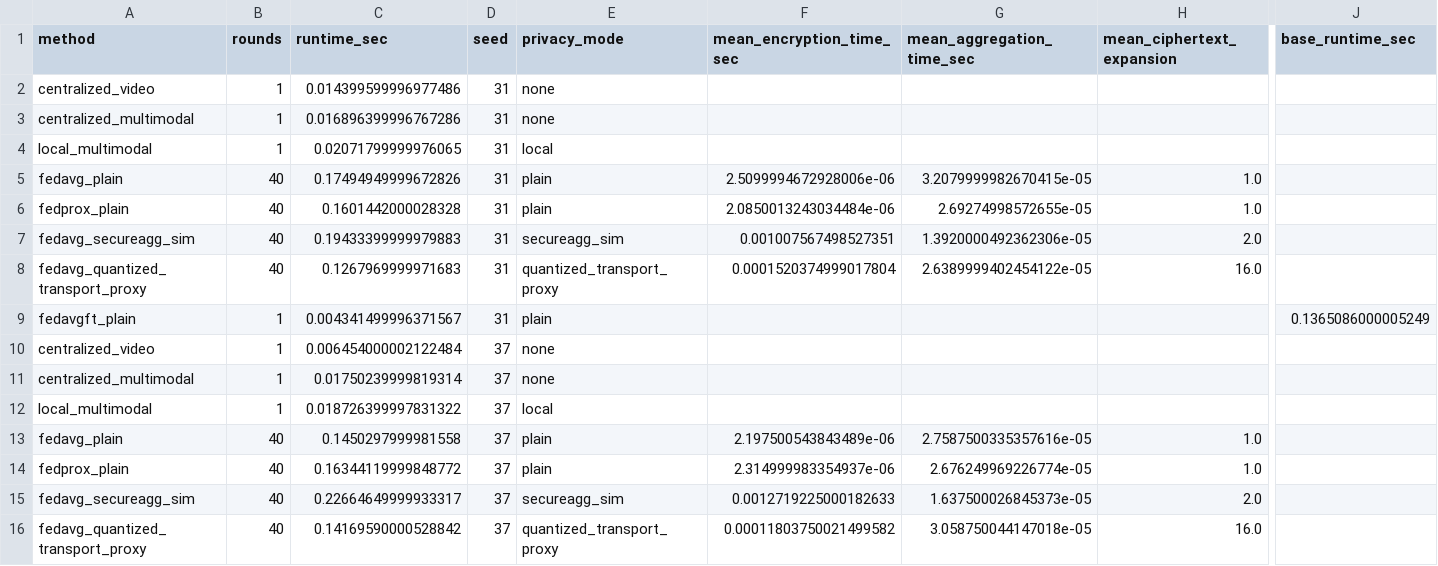
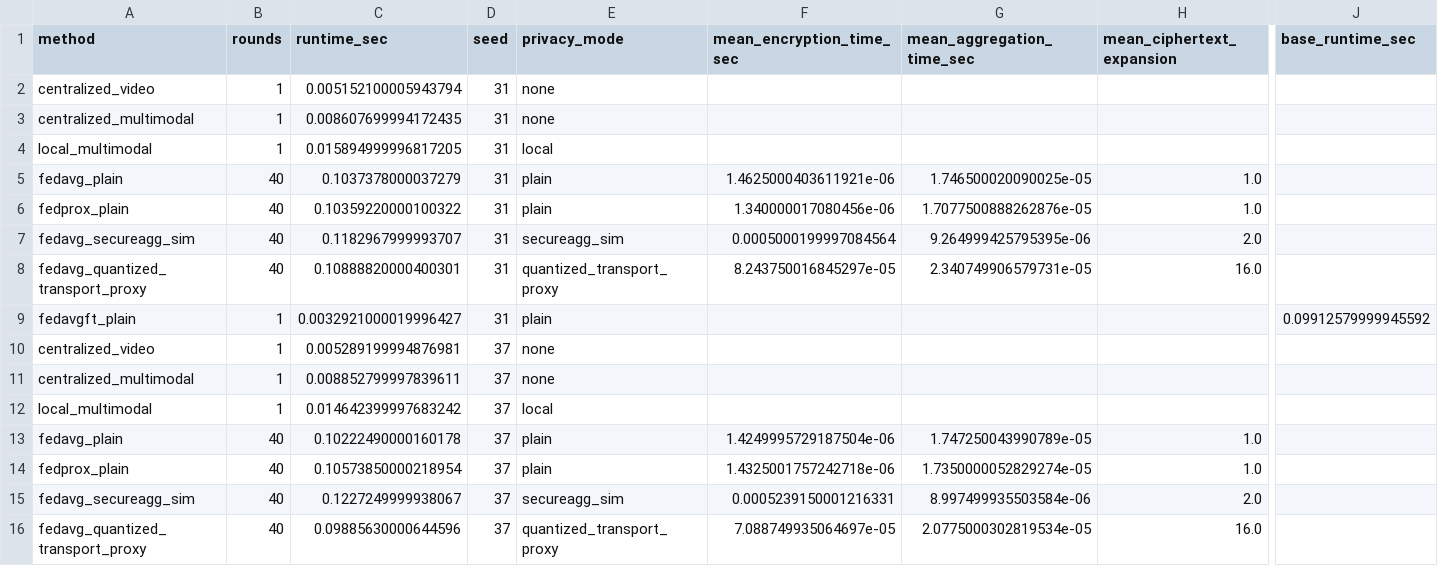
Before and after one commit to Devchandrasen/fedtwin-cryptid, a CSV file: paper_results/v1/new_runs/vcsl_isc_confirmatory/runtime_profile.csv, drawn as a sheet; only a part is shown, gaps mark what is left out; the diff covers the shown part only; the diff names each change by its address in the sheet, - before the commit and + after, or states it on an @@ line.

```diff
--- a/paper_results/v1/new_runs/vcsl_isc_confirmatory/runtime_profile.csv
+++ b/paper_results/v1/new_runs/vcsl_isc_confirmatory/runtime_profile.csv
-C2 (runtime_sec): 0.014399599996977486
+C2 (runtime_sec): 0.005152100005943794
-C3 (runtime_sec): 0.016896399996767286
+C3 (runtime_sec): 0.008607699994172435
-C4 (runtime_sec): 0.02071799999976065
+C4 (runtime_sec): 0.015894999996817205
-C5 (runtime_sec): 0.17494949999672826
+C5 (runtime_sec): 0.1037378000037279
-F5 (mean_encryption_time_sec): 2.5099994672928006e-06
+F5 (mean_encryption_time_sec): 1.4625000403611921e-06
-G5 (mean_aggregation_time_sec): 3.2079999982670415e-05
+G5 (mean_aggregation_time_sec): 1.746500020090025e-05
-C6 (runtime_sec): 0.1601442000028328
+C6 (runtime_sec): 0.10359220000100322
-F6 (mean_encryption_time_sec): 2.0850013243034484e-06
+F6 (mean_encryption_time_sec): 1.340000017080456e-06
-G6 (mean_aggregation_time_sec): 2.69274998572655e-05
+G6 (mean_aggregation_time_sec): 1.7077500888262876e-05
-C7 (runtime_sec): 0.19433399999979883
+C7 (runtime_sec): 0.1182967999993707
-F7 (mean_encryption_time_sec): 0.001007567498527351
+F7 (mean_encryption_time_sec): 0.0005000199997084564
-G7 (mean_aggregation_time_sec): 1.3920000492362306e-05
+G7 (mean_aggregation_time_sec): 9.264999425795395e-06
-C8 (runtime_sec): 0.1267969999971683
+C8 (runtime_sec): 0.10888820000400301
-F8 (mean_encryption_time_sec): 0.0001520374999017804
+F8 (mean_encryption_time_sec): 8.243750016845297e-05
-G8 (mean_aggregation_time_sec): 2.6389999402454122e-05
+G8 (mean_aggregation_time_sec): 2.340749906579731e-05
-C9 (runtime_sec): 0.004341499996371567
+C9 (runtime_sec): 0.0032921000019996427
-J9 (base_runtime_sec): 0.1365086000005249
+J9 (base_runtime_sec): 0.09912579999945592
-C10 (runtime_sec): 0.006454000002122484
+C10 (runtime_sec): 0.005289199994876981
-C11 (runtime_sec): 0.01750239999819314
+C11 (runtime_sec): 0.008852799997839611
-C12 (runtime_sec): 0.018726399997831322
+C12 (runtime_sec): 0.014642399997683242
-C13 (runtime_sec): 0.1450297999981558
+C13 (runtime_sec): 0.10222490000160178
-F13 (mean_encryption_time_sec): 2.197500543843489e-06
+F13 (mean_encryption_time_sec): 1.4249995729187504e-06
-G13 (mean_aggregation_time_sec): 2.7587500335357616e-05
+G13 (mean_aggregation_time_sec): 1.747250043990789e-05
-C14 (runtime_sec): 0.16344119999848772
+C14 (runtime_sec): 0.10573850000218954
-F14 (mean_encryption_time_sec): 2.314999983354937e-06
+F14 (mean_encryption_time_sec): 1.4325001757242718e-06
-G14 (mean_aggregation_time_sec): 2.676249969226774e-05
+G14 (mean_aggregation_time_sec): 1.7350000052829274e-05
-C15 (runtime_sec): 0.22664649999933317
+C15 (runtime_sec): 0.1227249999938067
-F15 (mean_encryption_time_sec): 0.0012719225000182633
+F15 (mean_encryption_time_sec): 0.0005239150001216331
-G15 (mean_aggregation_time_sec): 1.637500026845373e-05
+G15 (mean_aggregation_time_sec): 8.997499935503584e-06
-C16 (runtime_sec): 0.14169590000528842
+C16 (runtime_sec): 0.09885630000644596
-F16 (mean_encryption_time_sec): 0.00011803750021499582
+F16 (mean_encryption_time_sec): 7.088749935064697e-05
-G16 (mean_aggregation_time_sec): 3.058750044147018e-05
+G16 (mean_aggregation_time_sec): 2.0775000302819534e-05
```
Also changed, not shown: 19 edited cells elsewhere in this file, paper_results/v1/new_runs/vcsl_isc_confirmatory/metrics_federated.csv, paper_results/v1/new_runs/vcsl_isc_confirmatory/metrics_privacy.csv, 39 other files.
